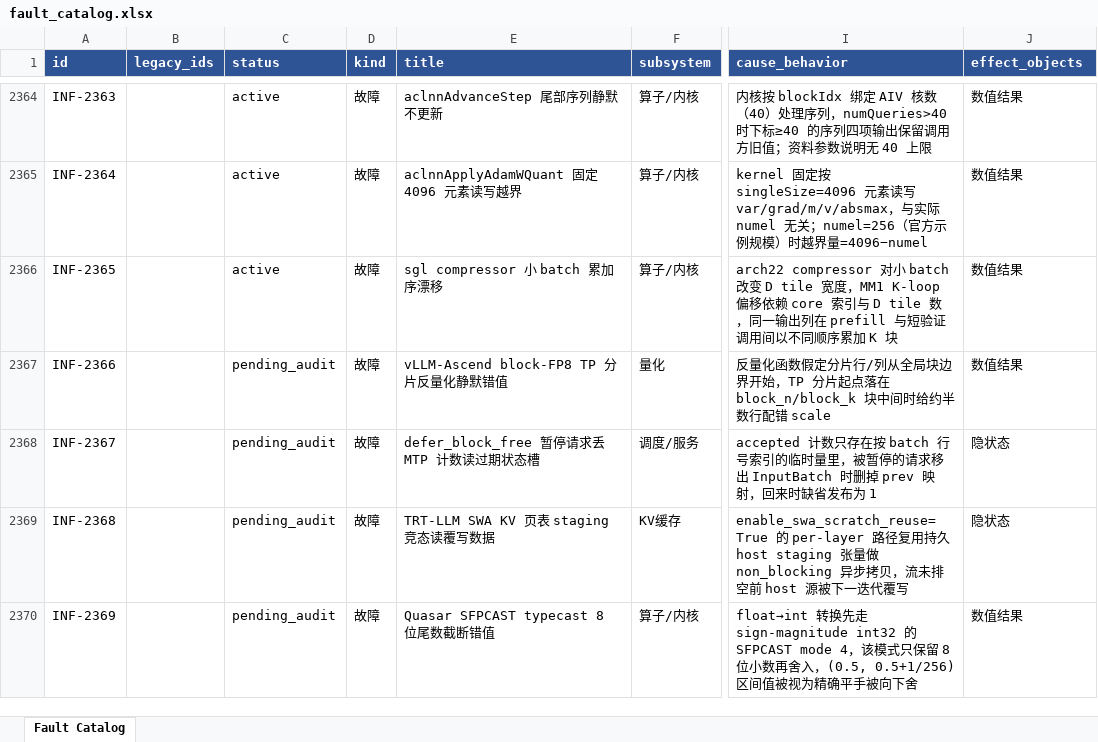
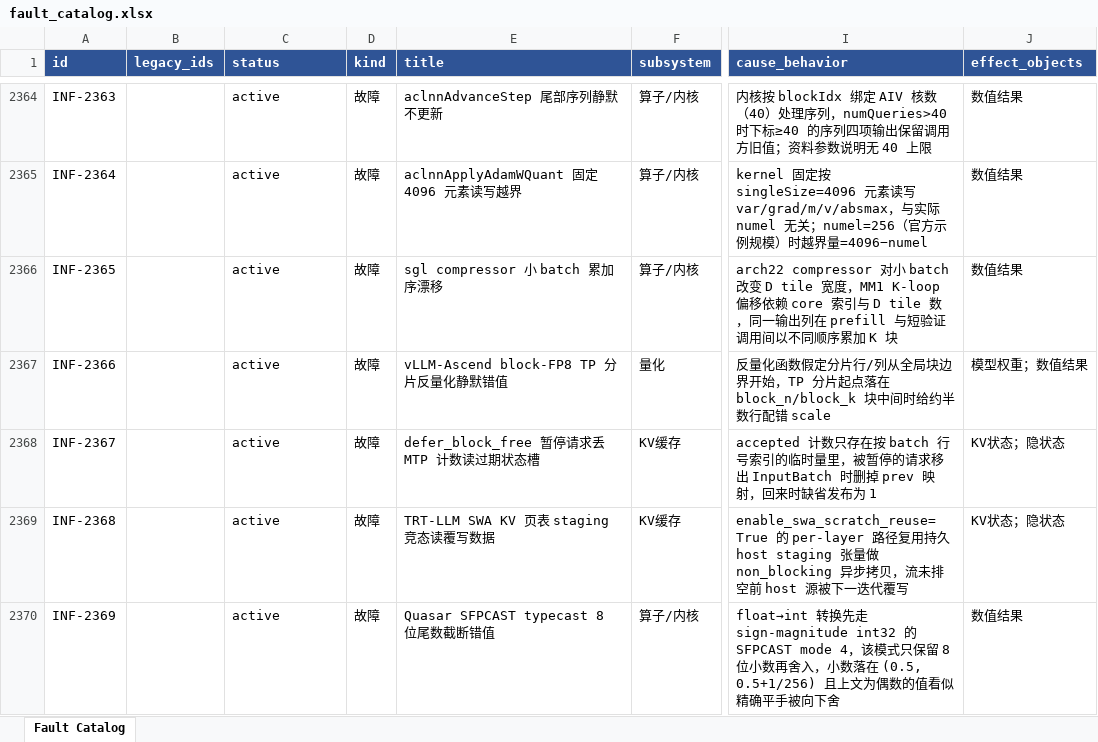
Before and after one commit to RinshannKaihou/inference_error_review, an Excel workbook: views/fault_catalog.xlsx, sheet Fault Catalog, drawn as a sheet; only a part is shown, gaps mark what is left out; values as stored, in another font and other column widths than the file's, no borders; the diff covers the shown part only; the diff names each change by its address in the sheet, - before the commit and + after, or states it on an @@ line.

Commit message:
daily audit 2026-11-03: inference

```diff
--- a/views/fault_catalog.xlsx (sheet Fault Catalog)
+++ b/views/fault_catalog.xlsx (sheet Fault Catalog)
-C2367:C2370 (status): pending_audit
+C2367:C2370 (status): active
-J2367 (effect_objects): 数值结果
+J2367 (effect_objects): 模型权重；数值结果
-F2368 (subsystem): 调度/服务
+F2368 (subsystem): KV缓存
-J2368:J2369 (effect_objects): 隐状态
+J2368:J2369 (effect_objects): KV状态；隐状态
-I2370 (cause_behavior): …再舍入，(0.5, 0.5+1/256) 区间值被视为精确平手…
+I2370 (cause_behavior): …再舍入，小数落在 (0.5, 0.5+1/256) 且上文为偶数的值看似精确平手…
```
Also changed, not shown: 6 edited cells elsewhere in this sheet, 10 other files.
